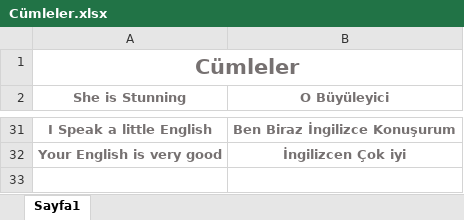
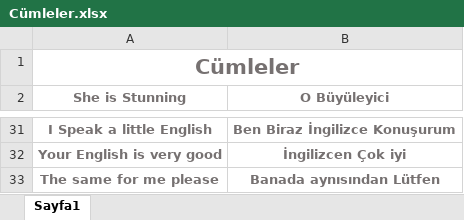
Before and after one commit to Canbrk44/EnglishWalet, an Excel workbook: Cümleler.xlsx, sheet Sayfa1, drawn as a sheet; only a part is shown, gaps mark what is left out; values as stored, in another font and other column widths than the file's, no borders; the diff names each change by its address in the sheet, - before the commit and + after, or states it on an @@ line.

```diff
--- a/Cümleler.xlsx (sheet Sayfa1)
+++ b/Cümleler.xlsx (sheet Sayfa1)
+row 33: The same for me please | Banada aynısından Lütfen
```
Also changed, not shown: Words.xlsx, 1 other file.
